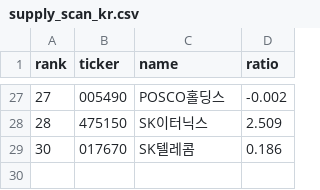
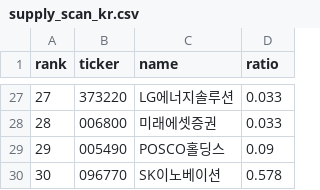
Before and after one commit to sosonamso/engi_stock_ai, a CSV file: supply_scan_kr.csv, drawn as a sheet; only a part is shown, gaps mark what is left out; the diff covers the shown part only.

```diff
--- a/supply_scan_kr.csv
+++ b/supply_scan_kr.csv
@@ -27,3 +27,4 @@
-27,005490,POSCO홀딩스,-0.002
-28,475150,SK이터닉스,2.509
-30,017670,SK텔레콤,0.186
+27,373220,LG에너지솔루션,0.033
+28,006800,미래에셋증권,0.033
+29,005490,POSCO홀딩스,0.09
+30,096770,SK이노베이션,0.578
```
Also changed, not shown: 1 added row, 1 removed row and 62 edited cells elsewhere in this file, supply_signals_kr.csv.
